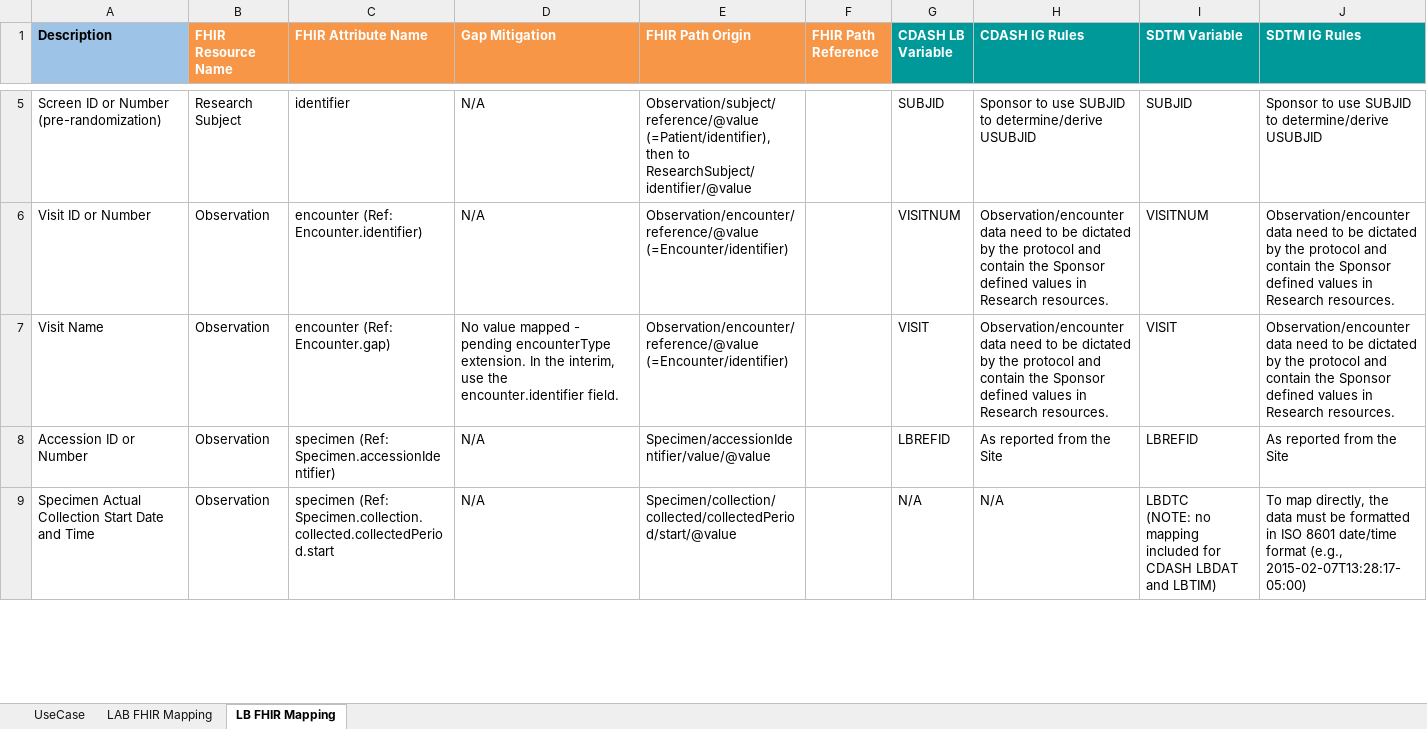
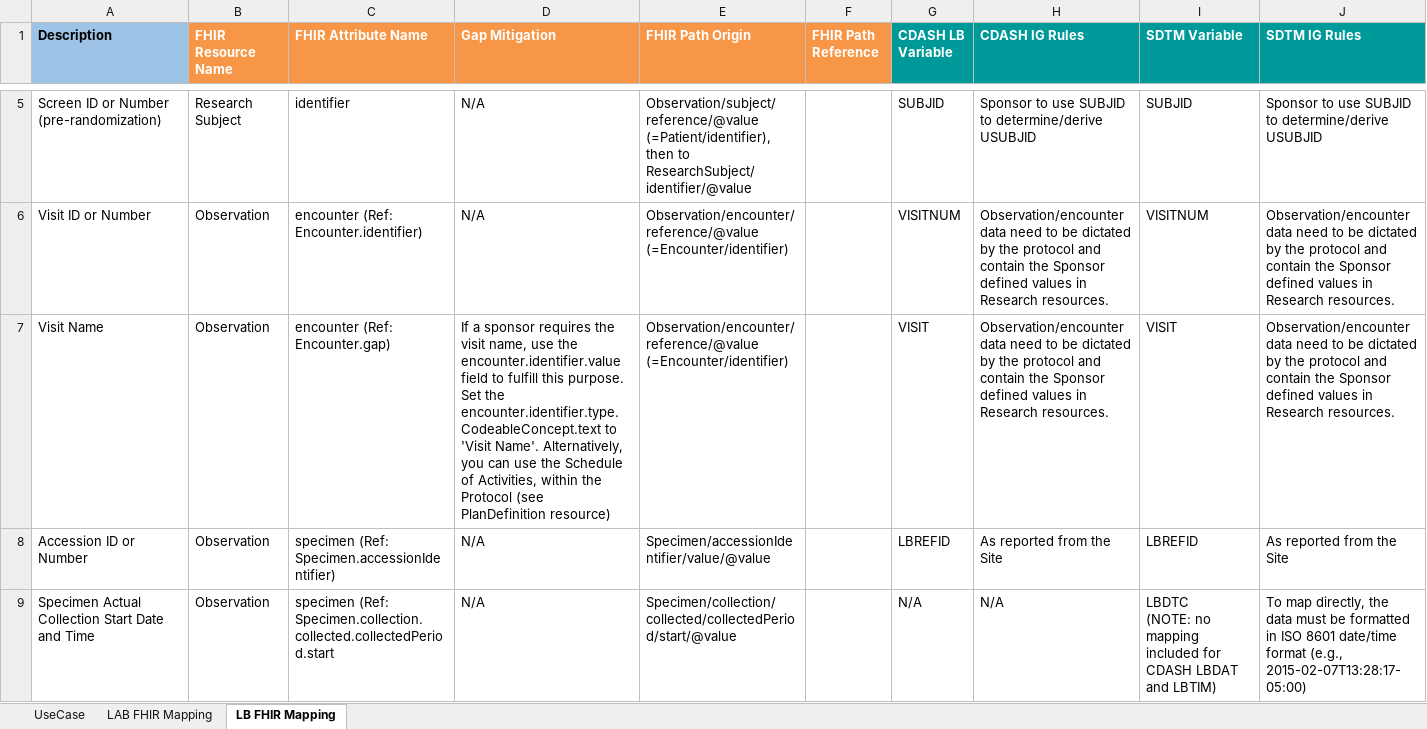
Before and after one commit to HL7/cdisc-lab, an Excel workbook: source/pages/LAB_LB_FHIR_mapping_and_gaps_for_IG.xlsx, sheet LB FHIR Mapping, drawn as a sheet; only a part is shown, gaps mark what is left out; values as stored, in another font and other column widths than the file's, no borders; the diff covers the shown part only; the diff names each change by its address in the sheet, - before the commit and + after, or states it on an @@ line.

```diff
--- a/source/pages/LAB_LB_FHIR_mapping_and_gaps_for_IG.xlsx (sheet LB FHIR Mapping)
+++ b/source/pages/LAB_LB_FHIR_mapping_and_gaps_for_IG.xlsx (sheet LB FHIR Mapping)
-D7 (Gap Mitigation): No value mapped - pending encounterType extension. In the interim, use the encounter.identifier field.
+D7 (Gap Mitigation): If a sponsor requires the visit name, use the encounter.identifier.value field to fulfill this purpose. Set the encounter.identifier.type.CodeableConcept.text to 'Visit Name'. Alternatively, you can use the Schedule of Activities, within the Protocol (see PlanDefinition resource)
```
Also changed, not shown: 2 edited cells elsewhere in this sheet, sheet LAB FHIR Mapping, 8 other files.
